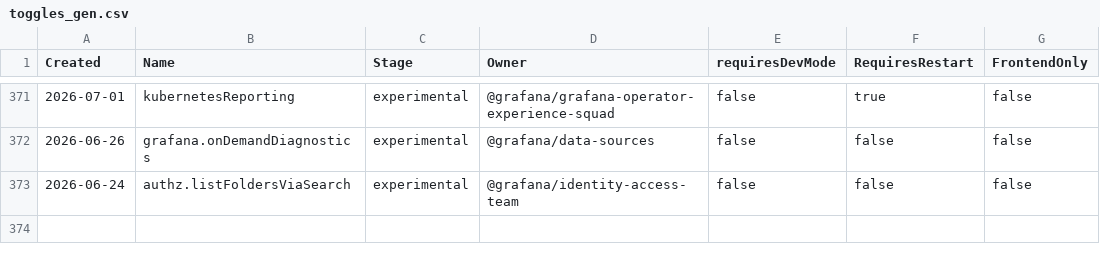
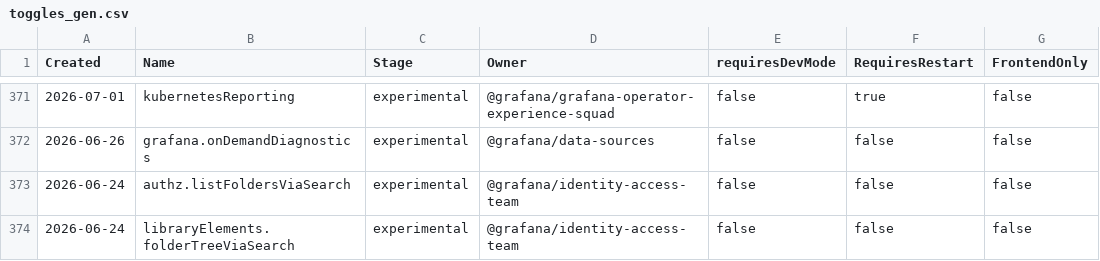
Before and after one commit to pepijngriffioen/grafana, a CSV file: pkg/services/featuremgmt/toggles_gen.csv, drawn as a sheet; only a part is shown, gaps mark what is left out.

```diff
--- a/pkg/services/featuremgmt/toggles_gen.csv
+++ b/pkg/services/featuremgmt/toggles_gen.csv
@@ -373 +373,2 @@ Created,Name,Stage,Owner,requiresDevMode,RequiresRestart,FrontendOnly
 2026-06-24,authz.listFoldersViaSearch,experimental,@grafana/identity-access-team,false,false,false
+2026-06-24,libraryElements.folderTreeViaSearch,experimental,@grafana/identity-access-team,false,false,false
```
Also changed, not shown: 7 other files.
